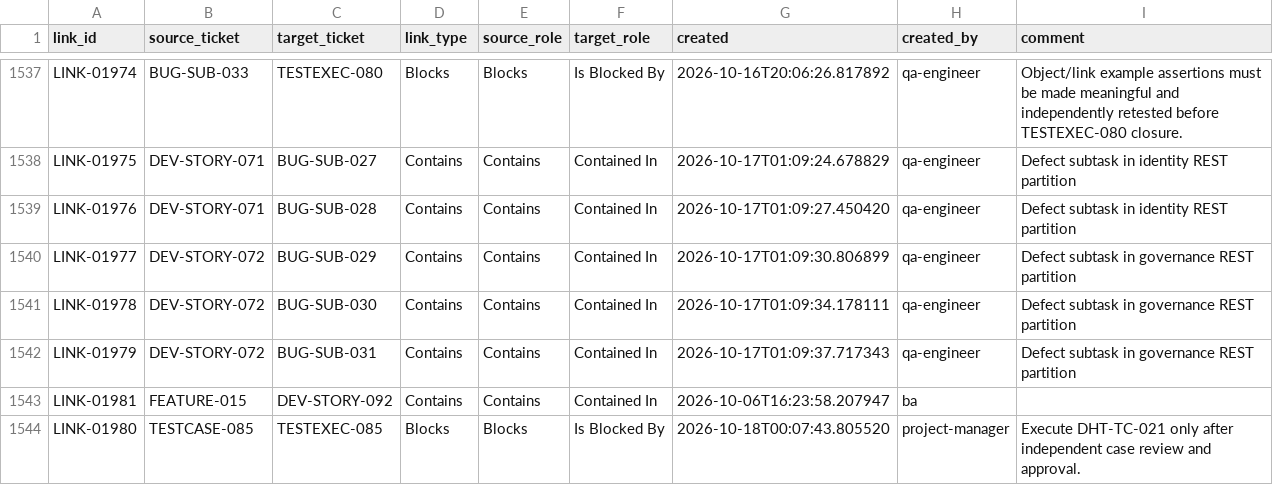
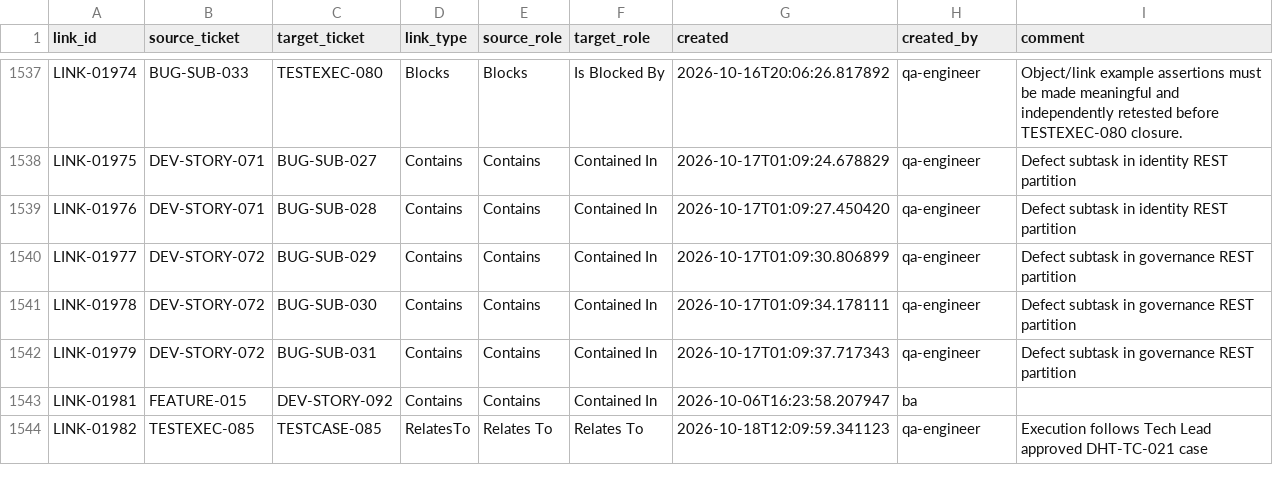
Before and after one commit to t-jet/pal_found_cli, a CSV file: .ept/tracker/.config/.link-index.csv, drawn as a sheet; only a part is shown, gaps mark what is left out.

```diff
--- a/.ept/tracker/.config/.link-index.csv
+++ b/.ept/tracker/.config/.link-index.csv
@@ -1543,2 +1543,2 @@ LINK-01979,DEV-STORY-072,BUG-SUB-031,Contains,Contains,Contained In,2026-10-17T0
 LINK-01981,FEATURE-015,DEV-STORY-092,Contains,Contains,Contained In,2026-10-06T16:23:58.207947,ba,
-LINK-01980,TESTCASE-085,TESTEXEC-085,Blocks,Blocks,Is Blocked By,2026-10-18T00:07:43.805520,project-manager,Execute DHT-TC-021 only after independent case review and approval.
+LINK-01982,TESTEXEC-085,TESTCASE-085,RelatesTo,Relates To,Relates To,2026-10-18T12:09:59.341123,qa-engineer,Execution follows Tech Lead approved DHT-TC-021 case
```
Also changed, not shown: .ept/tracker/.config/.index.csv, 33 other files.
